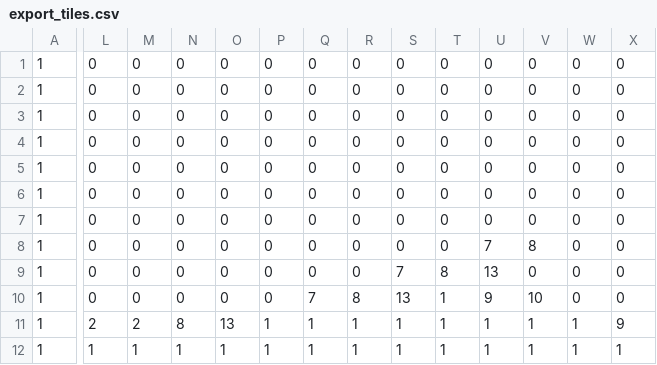
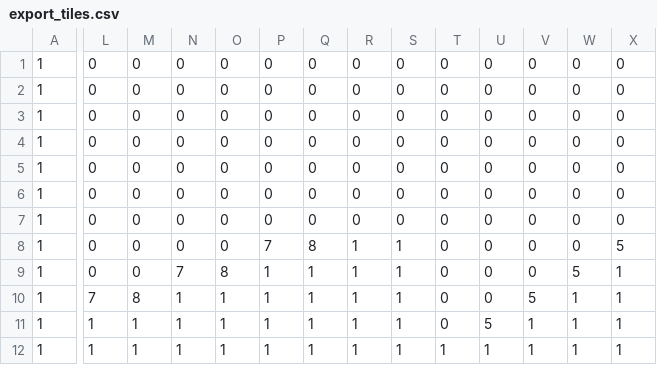
Before and after one commit to michaelsmetsker2/neschael, a CSV file: tools/tiled/exports/export_tiles.csv, drawn as a sheet; only a part is shown, gaps mark what is left out; the diff covers the shown part only; the diff names each change by its address in the sheet, - before the commit and + after, or states it on an @@ line.

```diff
--- a/tools/tiled/exports/export_tiles.csv
+++ b/tools/tiled/exports/export_tiles.csv
-P8: 0
+P8: 7
-Q8: 0
+Q8: 8
-R8:R9: 0
+R8:R9: 1
-S8: 0
+S8: 1
-U8: 7
+U8: 0
-V8: 8
+V8: 0
-X8: 0
+X8: 5
-N9: 0
+N9: 7
-O9: 0
+O9: 8
-P9:P10: 0
+P9:P10: 1
-Q9: 0
+Q9: 1
-S9: 7
+S9: 1
-T9: 8
+T9: 0
-U9: 13
+U9: 0
-W9: 0
+W9: 5
-X9:X10: 0
+X9:X10: 1
-L10: 0
+L10: 7
-M10: 0
+M10: 8
-N10: 0
+N10: 1
-O10: 0
+O10: 1
-Q10: 7
+Q10: 1
-R10: 8
+R10: 1
-S10: 13
+S10: 1
-T10:T11: 1
+T10:T11: 0
-U10: 9
+U10: 0
-V10: 10
+V10: 5
-W10: 0
+W10: 1
-L11: 2
+L11: 1
-M11: 2
+M11: 1
-N11: 8
+N11: 1
-O11: 13
+O11: 1
-U11: 1
+U11: 5
-X11: 9
+X11: 1
```
Also changed, not shown: 1 edited cell elsewhere in this file, 8 other files.
